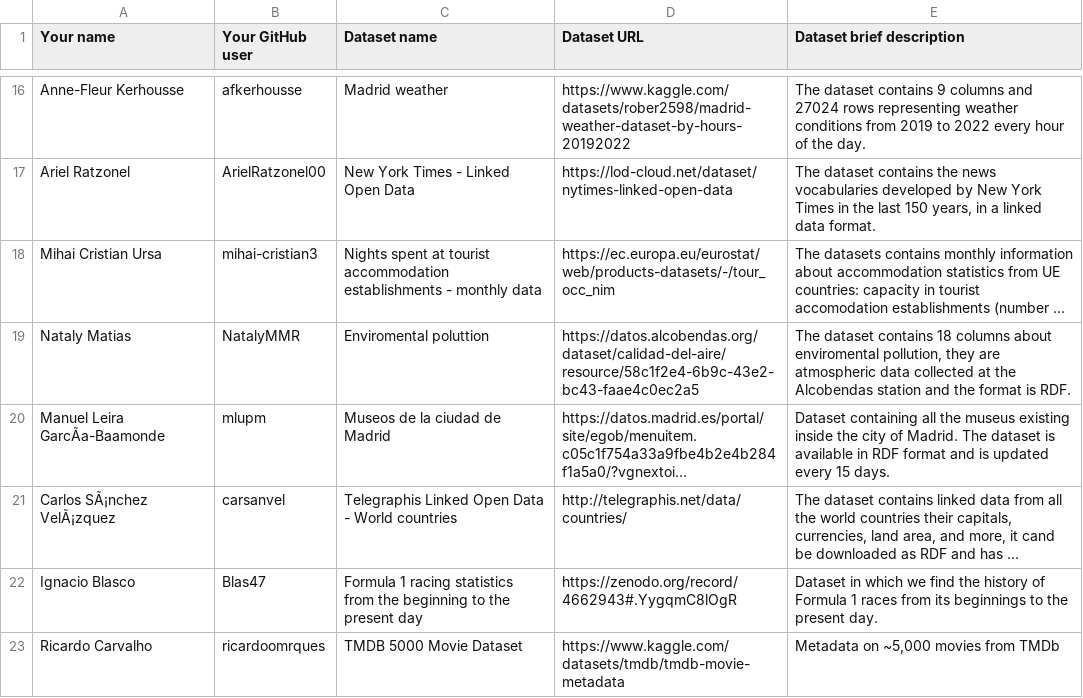
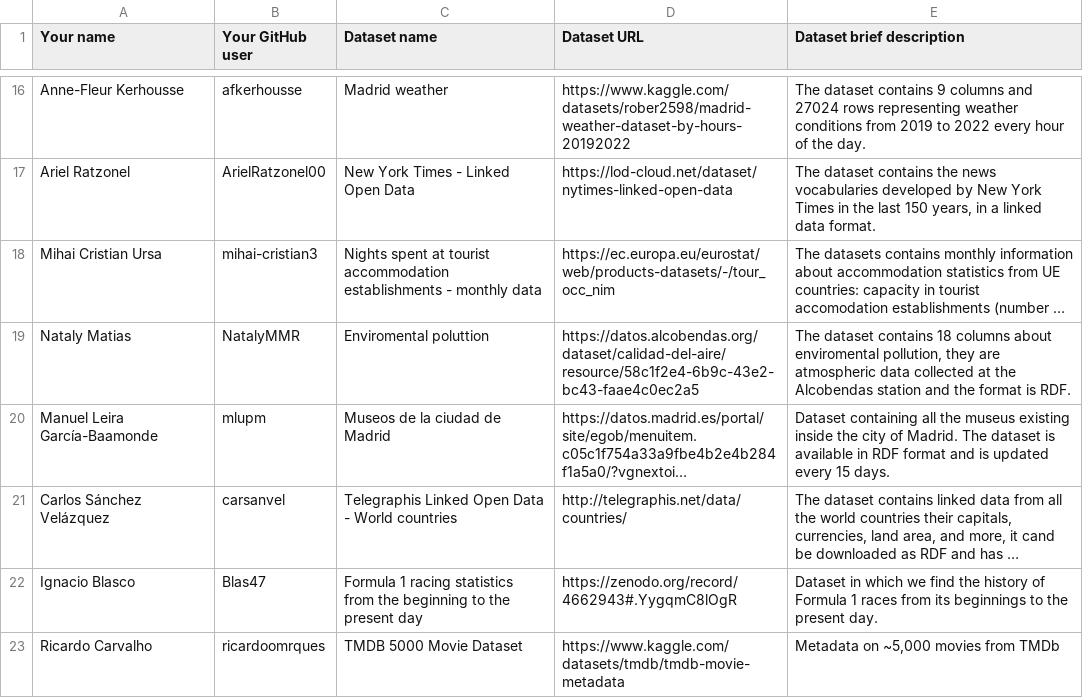
Before and after one commit to FacultadInformatica-LinkedData/Curso2022-2023-ODKG, a CSV file: Assignment1/DatasetDescriptions.csv, drawn as a sheet; only a part is shown, gaps mark what is left out; long unchanged cells end in …; the diff covers the shown part only; the diff names each change by its address in the sheet, - before the commit and + after, or states it on an @@ line.

```diff
--- a/Assignment1/DatasetDescriptions.csv
+++ b/Assignment1/DatasetDescriptions.csv
-A20 (Your name): Manuel Leira GarcÃa-Baamonde
+A20 (Your name): Manuel Leira García-Baamonde
-A21 (Your name): Carlos SÃ¡nchez VelÃ¡zquez
+A21 (Your name): Carlos Sánchez Velázquez
```
Also changed, not shown: 4 added rows and 9 edited cells elsewhere in this file.
